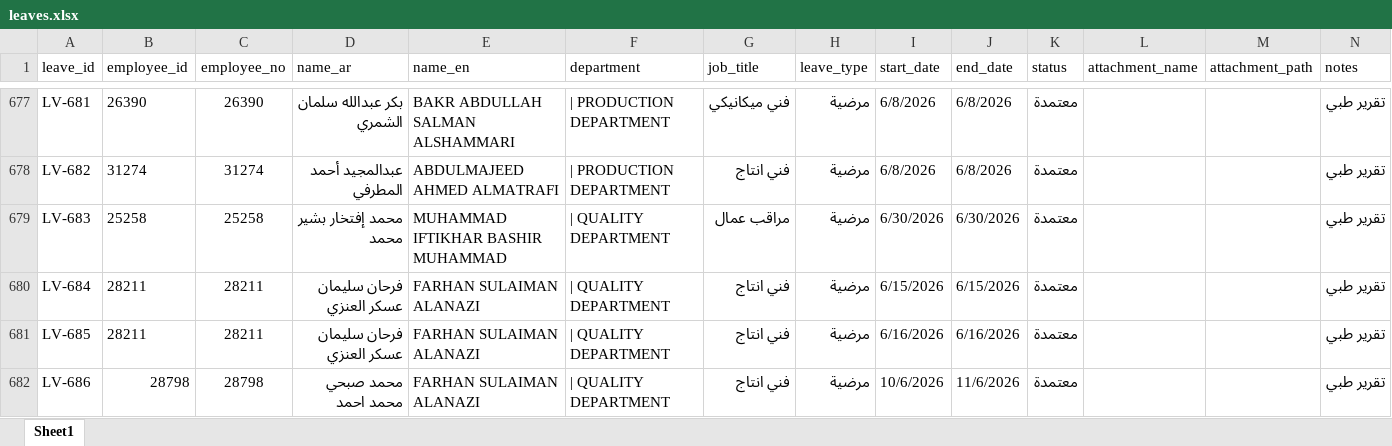
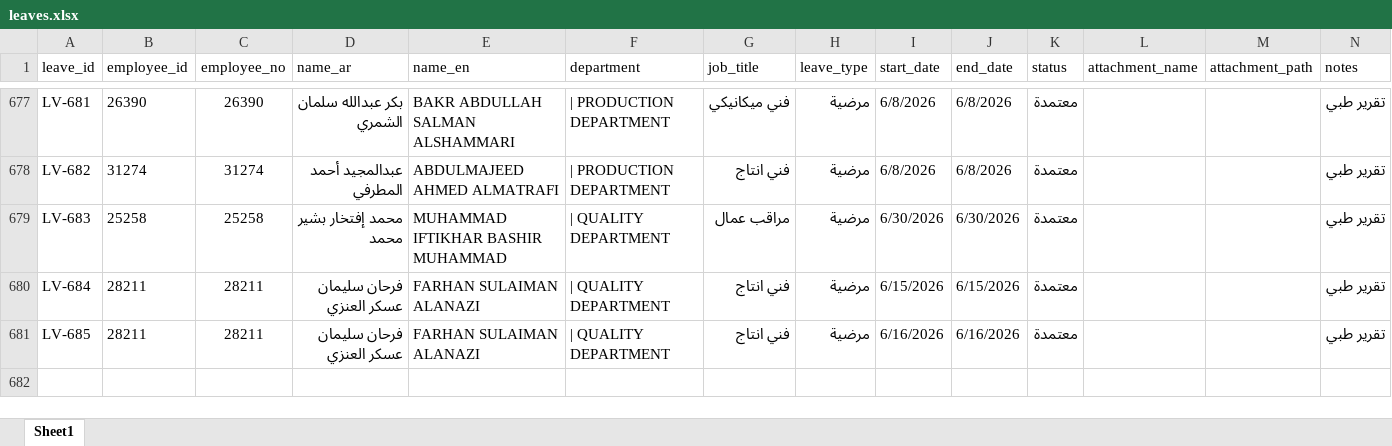
Before and after one commit to sobhyco20/attendance-report, an Excel workbook: data/leaves.xlsx, sheet Sheet1, drawn as a sheet; only a part is shown, gaps mark what is left out; values as stored, in another font and other column widths than the file's, no borders; charts and pictures not drawn; the diff names each change by its address in the sheet, - before the commit and + after, or states it on an @@ line.

Commit message:
Update leaves.xlsx from Google Sheet

```diff
--- a/data/leaves.xlsx (sheet Sheet1)
+++ b/data/leaves.xlsx (sheet Sheet1)
-row 682: LV-686 | 28798 | 28798 | محمد صبحي محمد احمد | FARHAN SULAIMAN ALANAZI | | QUALITY DEPARTMENT | فني انتاج | مرضية | 10/6/2026 | 11/6/2026 | معتمدة |  |  | تقرير طبي
```
